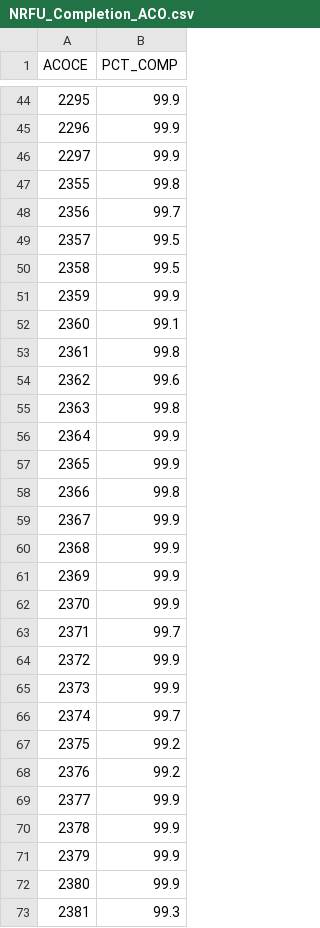
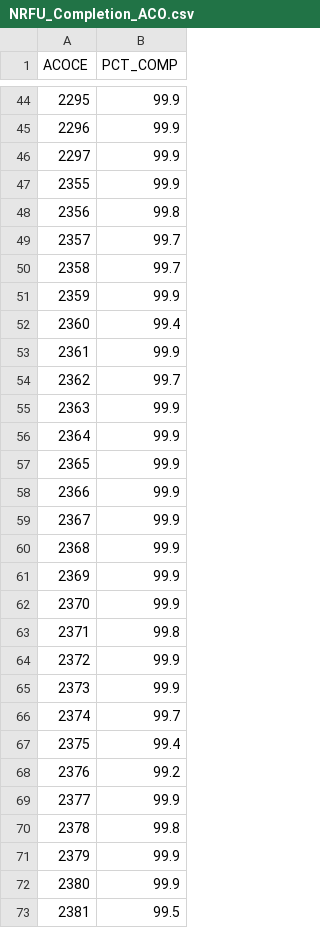
Before and after one commit to econandrew/archive-test-7, a CSV file: NRFU_Completion_ACO.csv, drawn as a sheet; only a part is shown, gaps mark what is left out; the diff covers the shown part only.

```diff
--- a/NRFU_Completion_ACO.csv
+++ b/NRFU_Completion_ACO.csv
@@ -46,14 +46,14 @@ ACOCE,PCT_COMP
 2297,99.9
-2355,99.8
-2356,99.7
-2357,99.5
-2358,99.5
+2355,99.9
+2356,99.8
+2357,99.7
+2358,99.7
 2359,99.9
-2360,99.1
-2361,99.8
-2362,99.6
-2363,99.8
+2360,99.4
+2361,99.9
+2362,99.7
+2363,99.9
 2364,99.9
 2365,99.9
-2366,99.8
+2366,99.9
 2367,99.9
@@ -62,3 +62,3 @@ ACOCE,PCT_COMP
 2370,99.9
-2371,99.7
+2371,99.8
 2372,99.9
@@ -66,8 +66,8 @@ ACOCE,PCT_COMP
 2374,99.7
-2375,99.2
+2375,99.4
 2376,99.2
 2377,99.9
-2378,99.9
+2378,99.8
 2379,99.9
 2380,99.9
-2381,99.3
+2381,99.5
```
Also changed, not shown: 64 edited cells elsewhere in this file.
